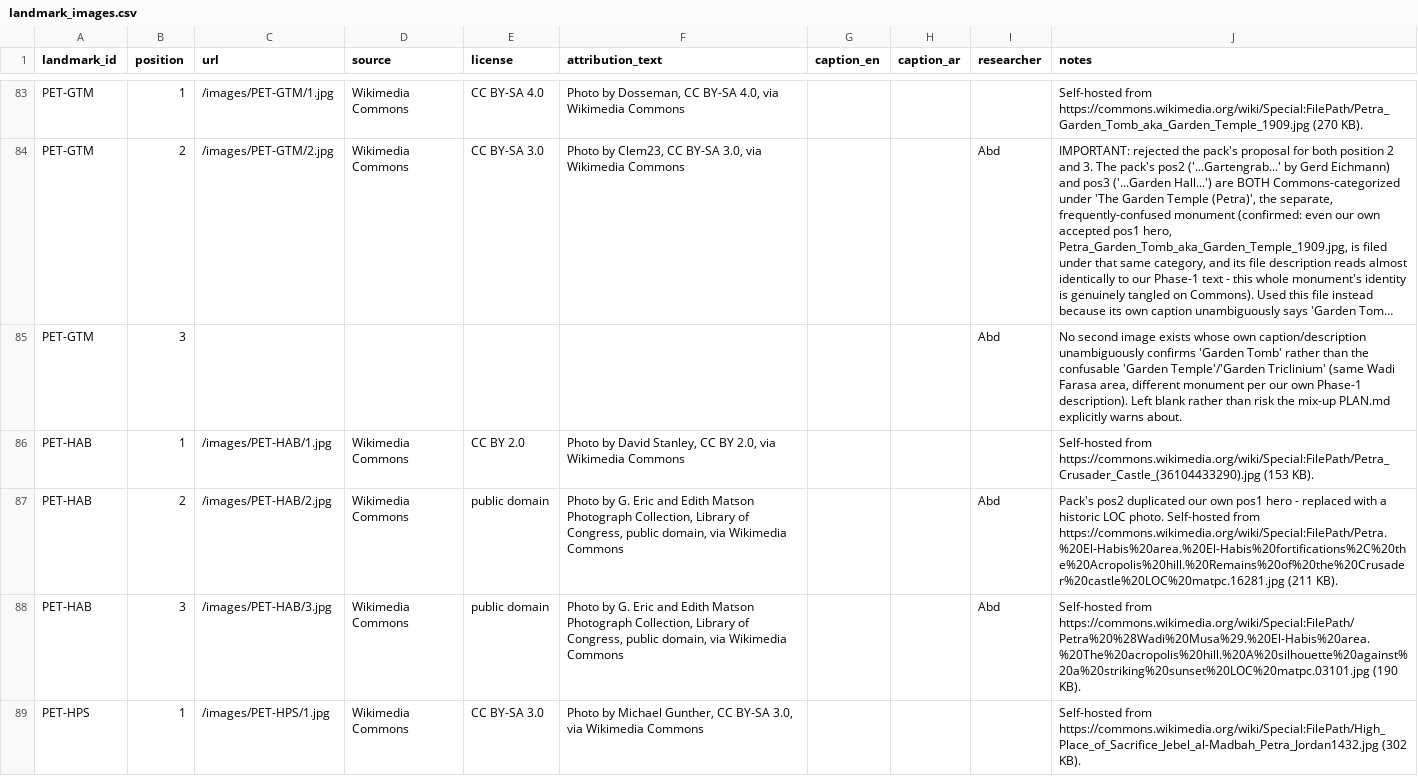
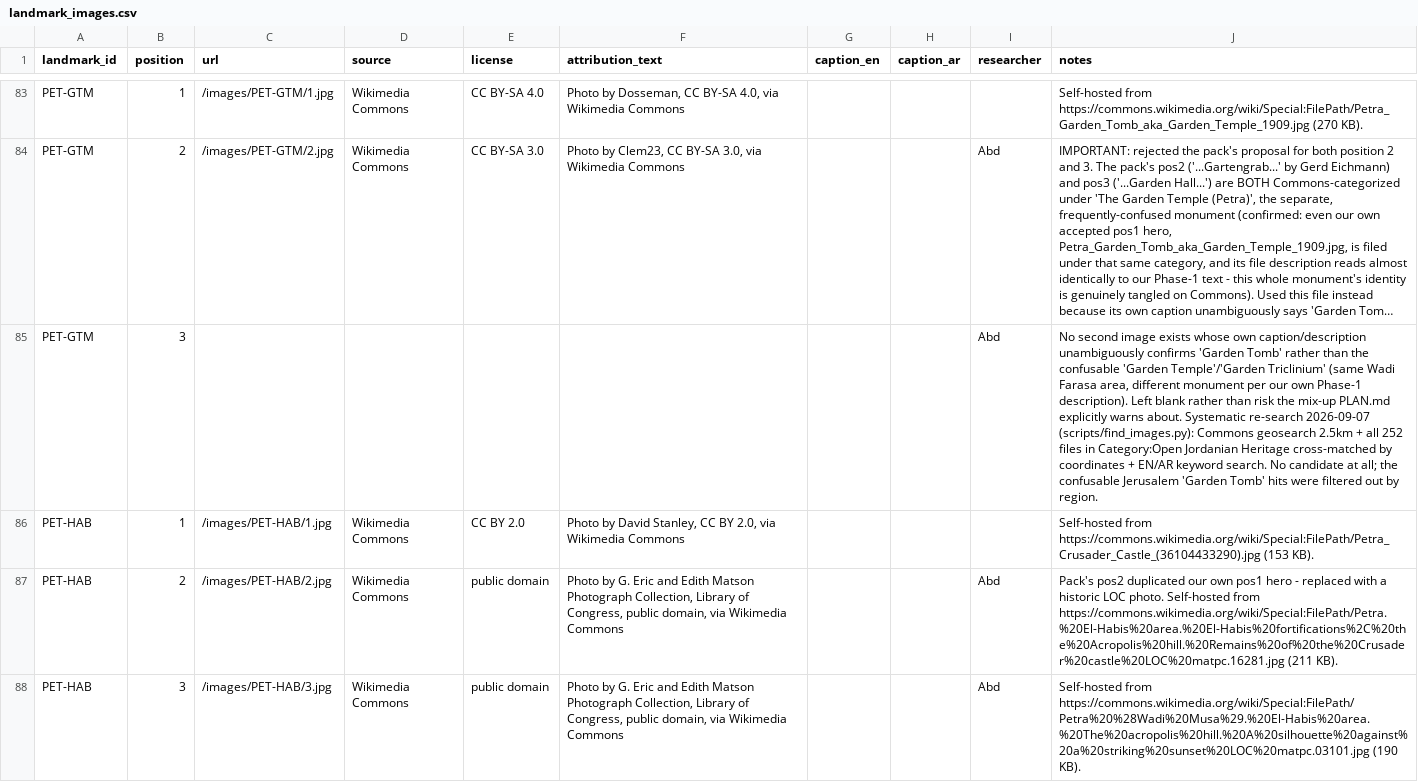
Before and after one commit to abdullatam/TERHAL-APPLICATION, a CSV file: data/landmark_images.csv, drawn as a sheet; only a part is shown, gaps mark what is left out; the shorter side is filled out with more unchanged rows; long unchanged cells end in …; the diff covers the shown part only; the diff names each change by its address in the sheet, - before the commit and + after, or states it on an @@ line.

```diff
--- a/data/landmark_images.csv
+++ b/data/landmark_images.csv
-J85 (notes): …warns about.
+J85 (notes): …warns about. Systematic re-search 2026-09-07 (scripts/find_images.py): Commons geosearch 2.5km + all 252 files in Category:Open Jordanian Heritage cross-matched by coordinates + EN/AR keyword search. No candidate at all; the confusable Jerusalem 'Garden Tomb' hits were filtered out by region.
```
Also changed, not shown: 16 edited cells elsewhere in this file, 2 other files.
